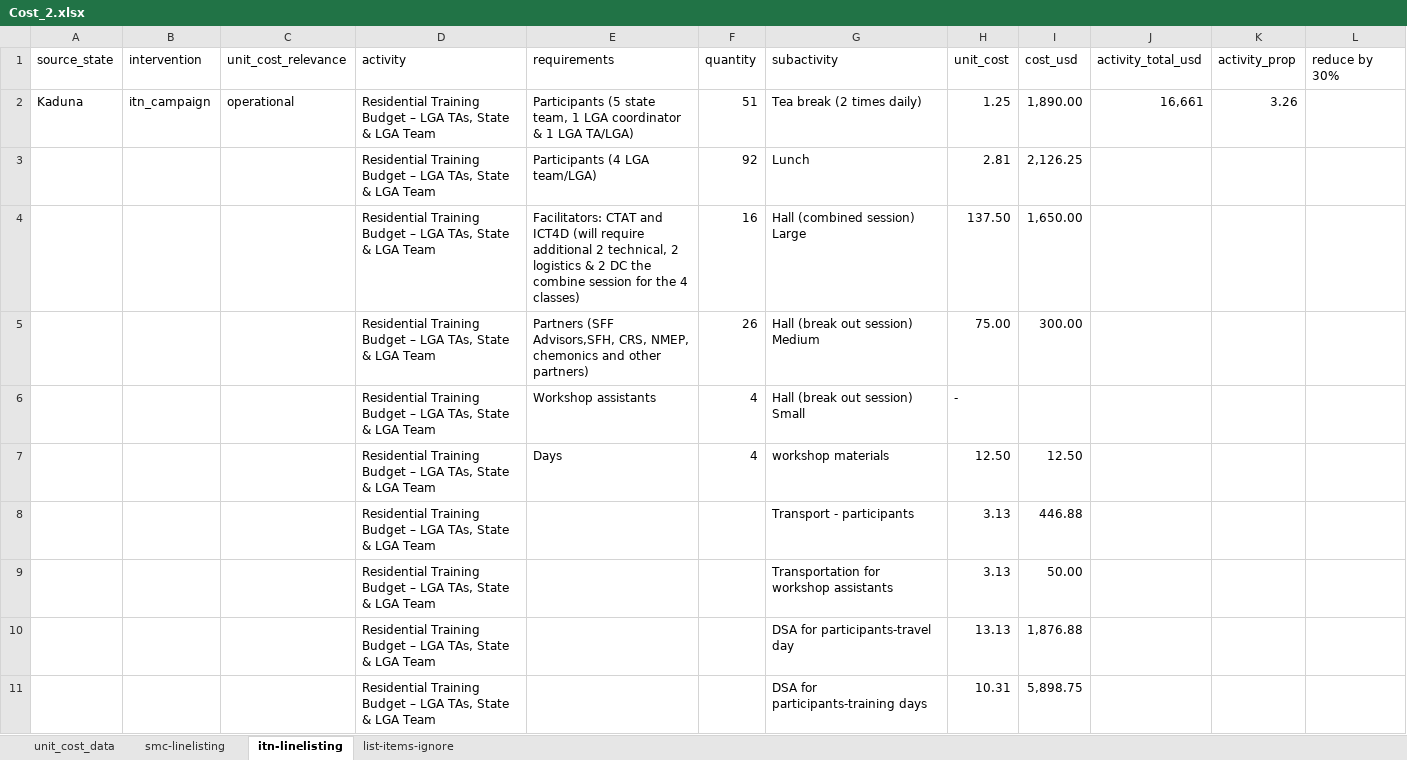
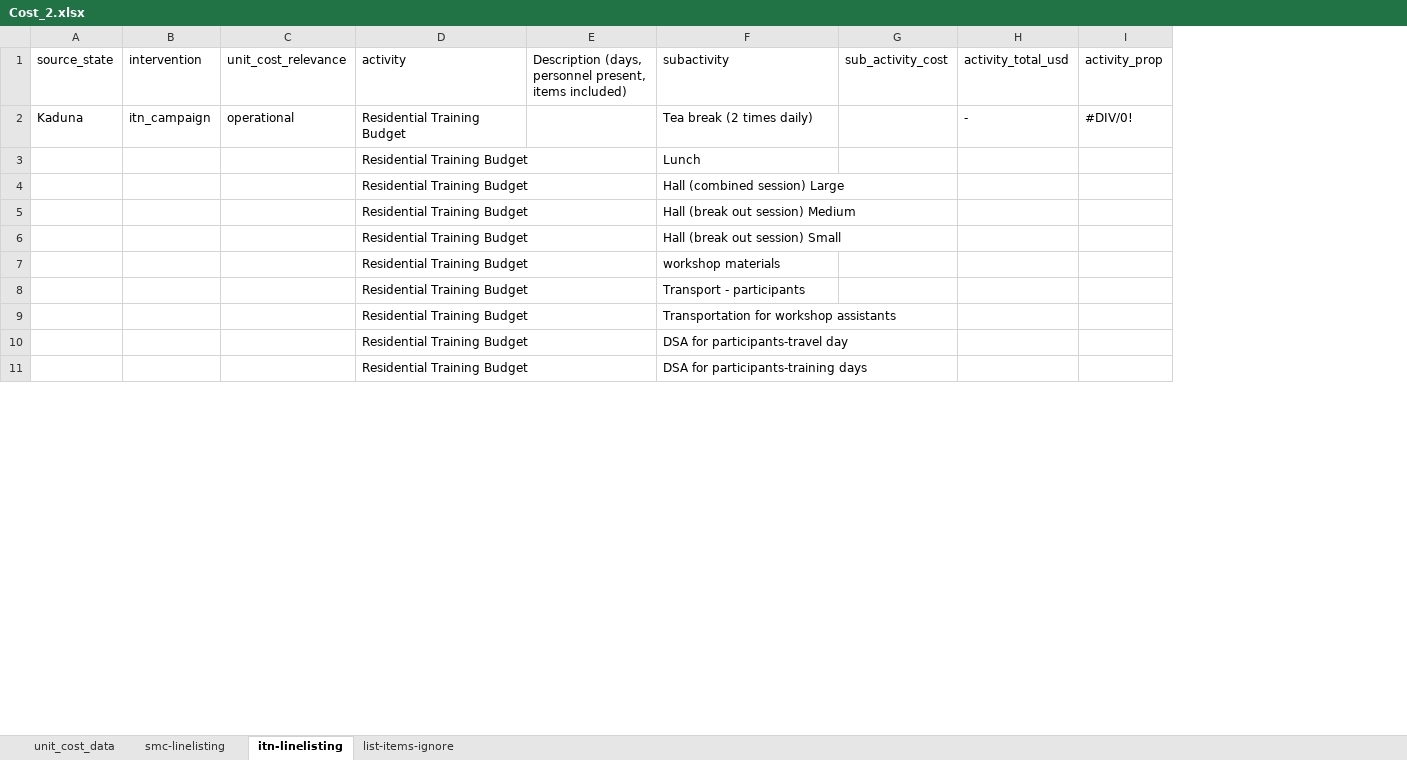
Before and after one commit to PATH-Global-Health/malaria-budgeting-tool, an Excel workbook: uploads/costs/Cost_2.xlsx, sheet itn-linelisting, drawn as a sheet; only a part is shown; values as stored, in another font and other column widths than the file's, no cell formats; removed rows and columns are numbered as before the commit, all else as after; the diff covers the shown part only; the diff names each change by its address in the sheet, - before the commit and + after, or states it on an @@ line.

```diff
--- a/uploads/costs/Cost_2.xlsx (sheet itn-linelisting)
+++ b/uploads/costs/Cost_2.xlsx (sheet itn-linelisting)
-column E (requirements), rows 2-7: Participants (5 state team, 1 LGA coordinator & 1 LGA TA/LGA) | Participants (4 LGA team/LGA) | Facilitators: CTAT and ICT4D (will require additional 2 technical, 2 logistics & 2 DC the combine session for the 4 classes) | Partners (SFF Advisors,SFH, CRS, NMEP, chemonics and other partners) | Workshop assistants | Days
-column F (quantity), rows 2-7: 51 | 92 | 16 | 26 | 4 | 4
+column E, row 1: Description (days, personnel present, items included)
-column H (unit_cost), rows 2-11: 1.25 | 2.81 | 137.50 | 75.00 | - | 12.50 | 3.13 | 3.13 | 13.13 | 10.31
-column I (cost_usd), rows 2-11: 1,890.00 | 2,126.25 | 1,650.00 | 300.00 |  | 12.50 | 446.88 | 50.00 | 1,876.88 | 5,898.75
+column G (sub_activity_cost), empty
-column L (reduce by 30%), empty
-D2:D11 (activity): Residential Training Budget – LGA TAs, State & LGA Team
+D2:D11 (activity): Residential Training Budget
-H2 (activity_total_usd): 16,661
+H2 (activity_total_usd): -
-I2 (activity_prop): 3.26
+I2 (activity_prop): #DIV/0!
```
Also changed, not shown: 42 edited cells elsewhere in this sheet, sheet smc-linelisting, sheet unit_cost_data, cell formats, uploads/costs/Cost_1.xlsx, 6 other files.
